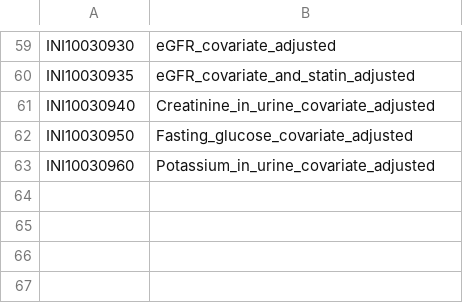
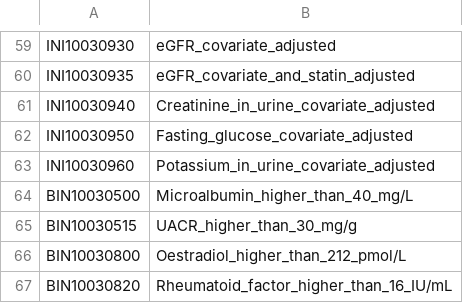
Before and after one commit to rivas-lab/ukbb-tools, a TSV file: 02_phenotyping/extras/adjusted_biomarkers/adjusted_biomarkers_gbe_map.tsv, drawn as a sheet; only a part is shown, gaps mark what is left out; the diff names each change by its address in the sheet, - before the commit and + after, or states it on an @@ line.

Commit message:
fixed adjusted biomarkers gbe map

```diff
--- a/02_phenotyping/extras/adjusted_biomarkers/adjusted_biomarkers_gbe_map.tsv
+++ b/02_phenotyping/extras/adjusted_biomarkers/adjusted_biomarkers_gbe_map.tsv
+row 64: BIN10030500 | Microalbumin_higher_than_40_mg/L
+row 65: BIN10030515 | UACR_higher_than_30_mg/g
+row 66: BIN10030800 | Oestradiol_higher_than_212_pmol/L
+row 67: BIN10030820 | Rheumatoid_factor_higher_than_16_IU/mL
```
